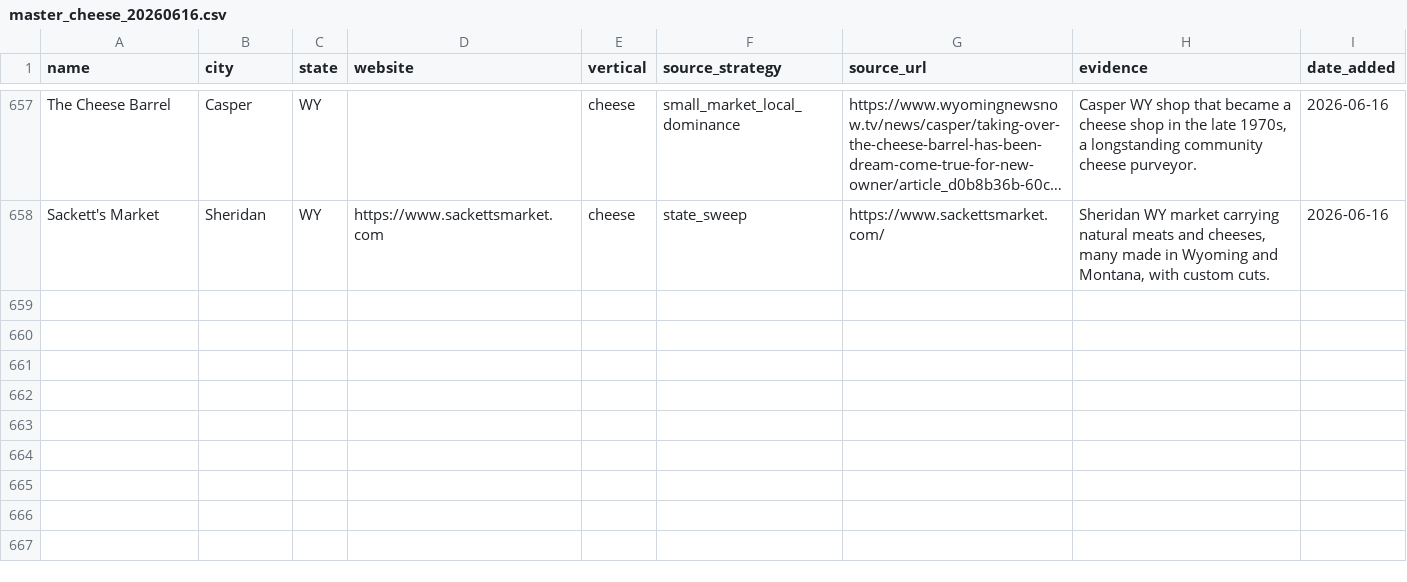
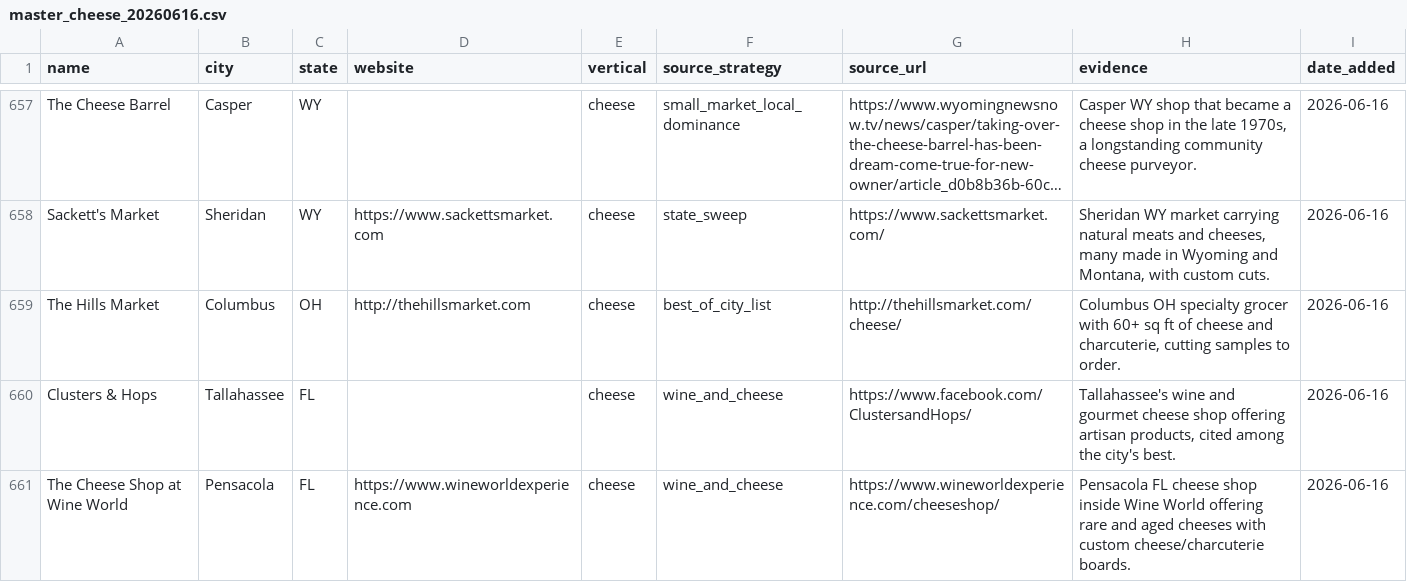
Before and after one commit to kavir10/lead-scoring, a CSV file: output/innovative_leads/master_cheese_20260616.csv, drawn as a sheet; only a part is shown, gaps mark what is left out; long unchanged cells end in …; the diff names each change by its address in the sheet, - before the commit and + after, or states it on an @@ line.

```diff
--- a/output/innovative_leads/master_cheese_20260616.csv
+++ b/output/innovative_leads/master_cheese_20260616.csv
+row 659: The Hills Market | Columbus | OH | http://thehillsmarket.com | cheese | best_of_city_list | http://thehillsmarket.com/cheese/ | Columbus OH specialty grocer with 60+ sq ft of cheese and charcuterie, cutting samples to order. | 2026-06-16
+row 660: Clusters & Hops | Tallahassee | FL |  | cheese | wine_and_cheese | https://www.facebook.com/ClustersandHops/ | Tallahassee's wine and gourmet cheese shop offering artisan products, cited among the city's best. | 2026-06-16
+row 661: The Cheese Shop at Wine World | Pensacola | FL | https://www.wineworldexperience.com | cheese | wine_and_cheese | https://www.wineworldexperience.com/cheeseshop/ | Pensacola FL cheese shop inside Wine World offering rare and aged cheeses with custom cheese/charcuterie boards. | 2026-06-16
```
Also changed, not shown: output/innovative_leads/cheese/wave2_states_clubs_20260616.csv.
